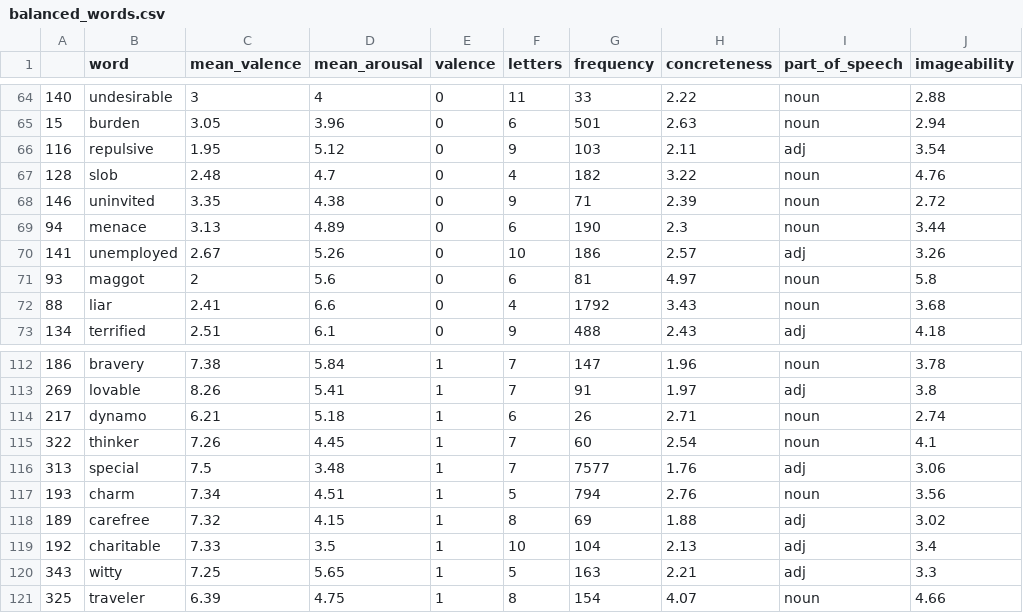
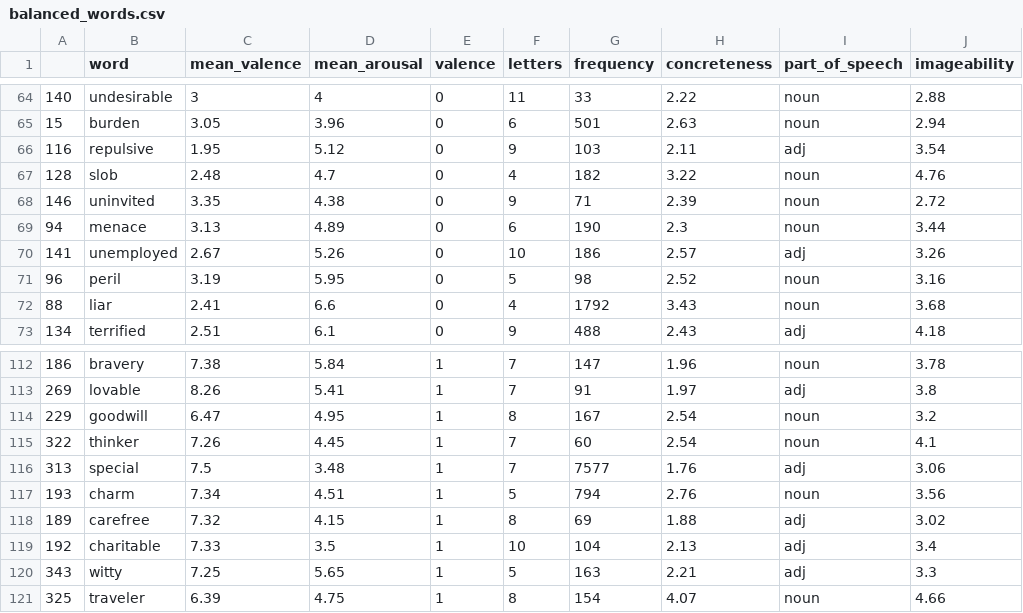
Before and after one commit to vlawlor/StressMem, a CSV file: balanced_words.csv, drawn as a sheet; only a part is shown, gaps mark what is left out.

Commit message:
Removed 'maggot' and 'dyanmo'

```diff
--- a/balanced_words.csv
+++ b/balanced_words.csv
@@ -70,3 +70,3 @@
 141,unemployed,2.67,5.26,0,10,186,2.57,adj,3.26
-93,maggot,2,5.6,0,6,81,4.97,noun,5.8
+96,peril,3.19,5.95,0,5,98,2.52,noun,3.16
 88,liar,2.41,6.6,0,4,1792,3.43,noun,3.68
@@ -113,3 +113,3 @@
 269,lovable,8.26,5.41,1,7,91,1.97,adj,3.8
-217,dynamo,6.21,5.18,1,6,26,2.71,noun,2.74
+229,goodwill,6.47,4.95,1,8,167,2.54,noun,3.2
 322,thinker,7.26,4.45,1,7,60,2.54,noun,4.1
```
